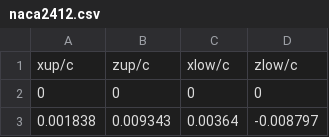
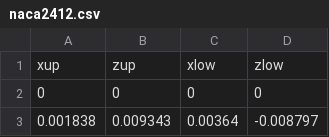
Before and after one commit to SaTa999/pyPanair, a CSV file: examples/naca2412.csv, drawn as a sheet; only a part is shown.

```diff
--- a/examples/naca2412.csv
+++ b/examples/naca2412.csv
@@ -1,2 +1,2 @@
-xup/c,zup/c,xlow/c,zlow/c
+xup,zup,xlow,zlow
 0,0,0,0
```
Also changed, not shown: 4 other files.
